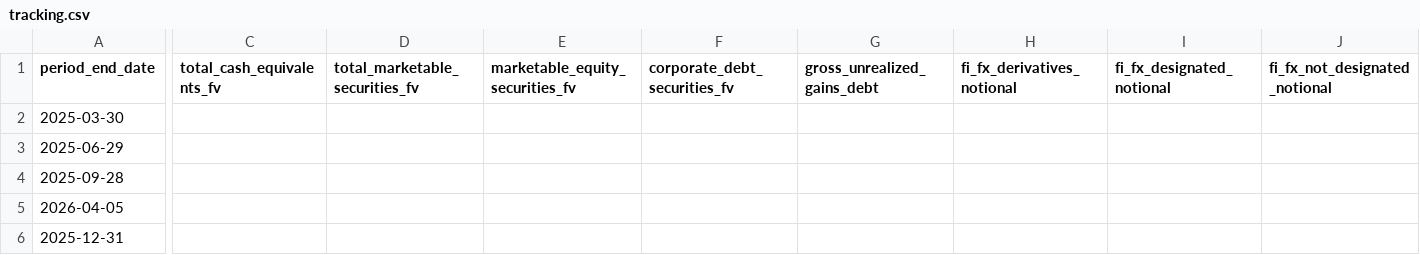
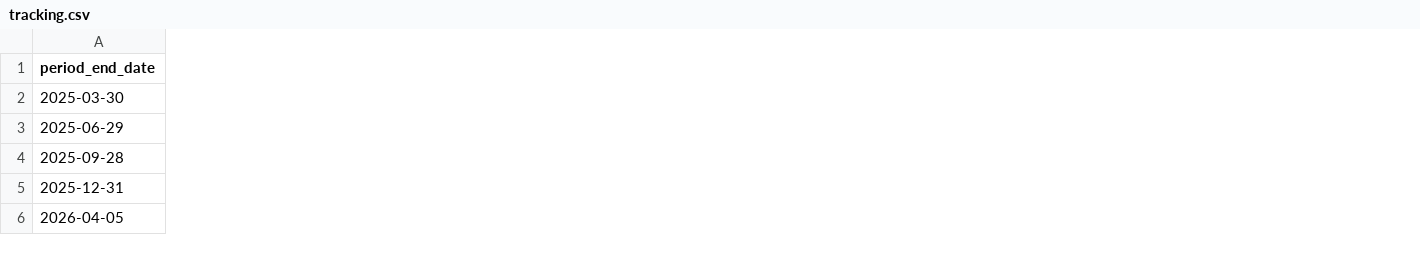
Before and after one commit to lukasbecker36-dot/sec-derivatives-, a CSV file: output/gd/tracking.csv, drawn as a sheet; only a part is shown, gaps mark what is left out; removed rows and columns are numbered as before the commit, all else as after; the diff covers the shown part only; the diff names each change by its address in the sheet, - before the commit and + after, or states it on an @@ line.

```diff
--- a/output/gd/tracking.csv
+++ b/output/gd/tracking.csv
-column C (total_cash_equivalents_fv), empty
-column D (total_marketable_securities_fv), empty
-column E (marketable_equity_securities_fv), empty
-column F (corporate_debt_securities_fv), empty
-column G (gross_unrealized_gains_debt), empty
-column H (fi_fx_derivatives_notional), empty
-column I (fi_fx_designated_notional), empty
-column J (fi_fx_not_designated_notional), empty
@@ row 6 moved to row 5: 2025-12-31 @@
```
Also changed, not shown: 4 added columns and 21 removed columns elsewhere in this file, backfill/state.csv, output/itw/tracking.csv, 10 other files.
